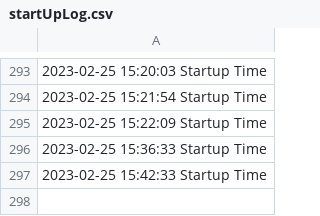
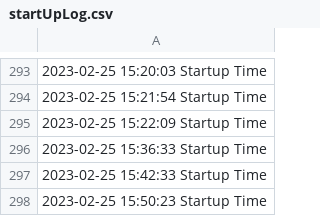
Before and after one commit to EliasDeHondt/Memo-Race, a CSV file: out/production/Memo-Race/log/startUpLog.csv, drawn as a sheet; only a part is shown, gaps mark what is left out.

```diff
--- a/out/production/Memo-Race/log/startUpLog.csv
+++ b/out/production/Memo-Race/log/startUpLog.csv
@@ -297 +297,2 @@
 2023-02-25 15:42:33 Startup Time
+2023-02-25 15:50:23 Startup Time
```
Also changed, not shown: out/production/Memo-Race/resources/log/startUpLog.csv, out/production/Memo-Race/startUpLog.csv, 10 other files.
